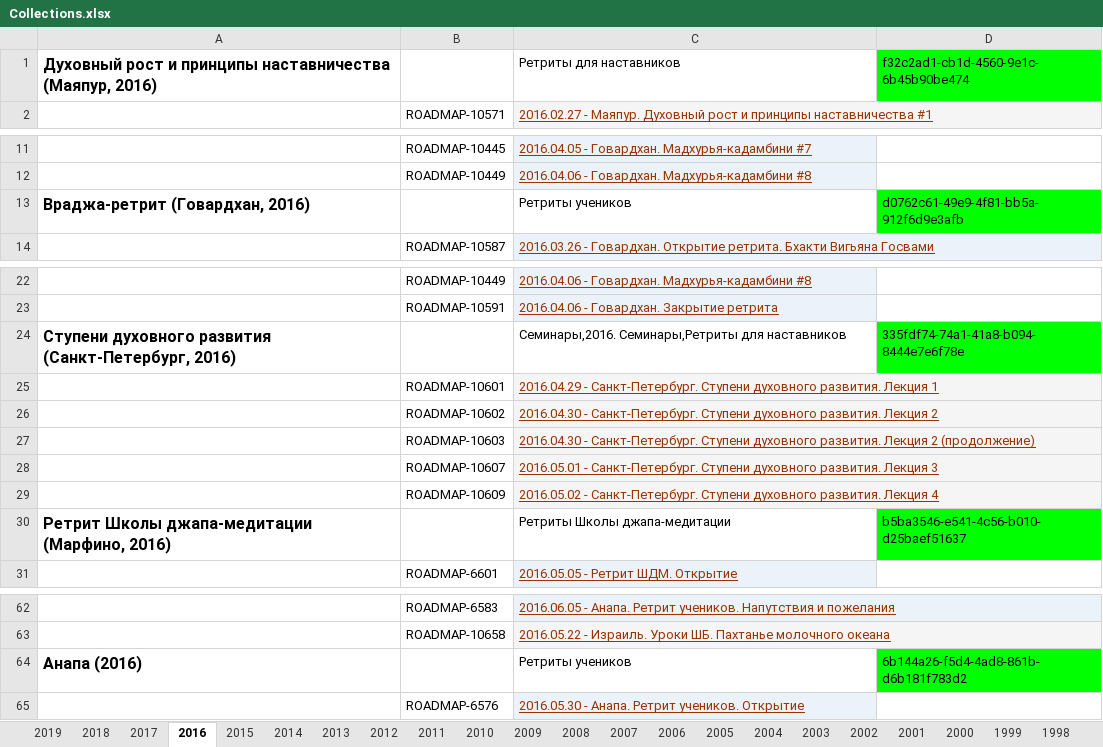
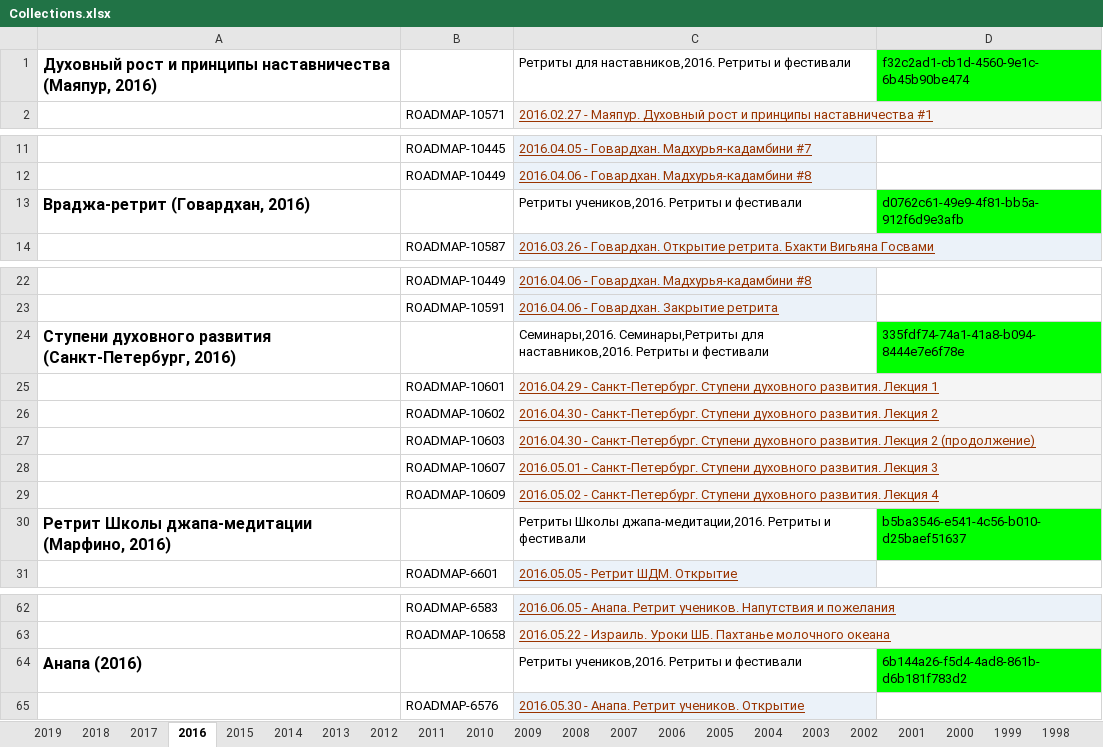
Before and after one commit to lila-kirti/goswami-jira-exporter, an Excel workbook: src/main/resources/Collections.xlsx, sheet 2016, drawn as a sheet; only a part is shown, gaps mark what is left out; values as stored, in another font and other column widths than the file's, no borders; charts and pictures not drawn; the diff covers the shown part only; the diff names each change by its address in the sheet, - before the commit and + after, or states it on an @@ line.

```diff
--- a/src/main/resources/Collections.xlsx (sheet 2016)
+++ b/src/main/resources/Collections.xlsx (sheet 2016)
-C1: Ретриты для наставников
+C1: Ретриты для наставников,2016. Ретриты и фестивали
-C13: Ретриты учеников
+C13: Ретриты учеников,2016. Ретриты и фестивали
-C24: …Семинары,Ретриты для наставников
+C24: …Семинары,Ретриты для наставников,2016. Ретриты и фестивали
-C30: Ретриты Школы джапа-медитации
+C30: Ретриты Школы джапа-медитации,2016. Ретриты и фестивали
-C64: Ретриты учеников
+C64: Ретриты учеников,2016. Ретриты и фестивали
```
Also changed, not shown: 4 edited cells elsewhere in this sheet, sheet 2013, sheet 2015, sheet 2014, sheet 2011, sheet 2019, sheet 2012, 9 more sheets, 5 other files.
